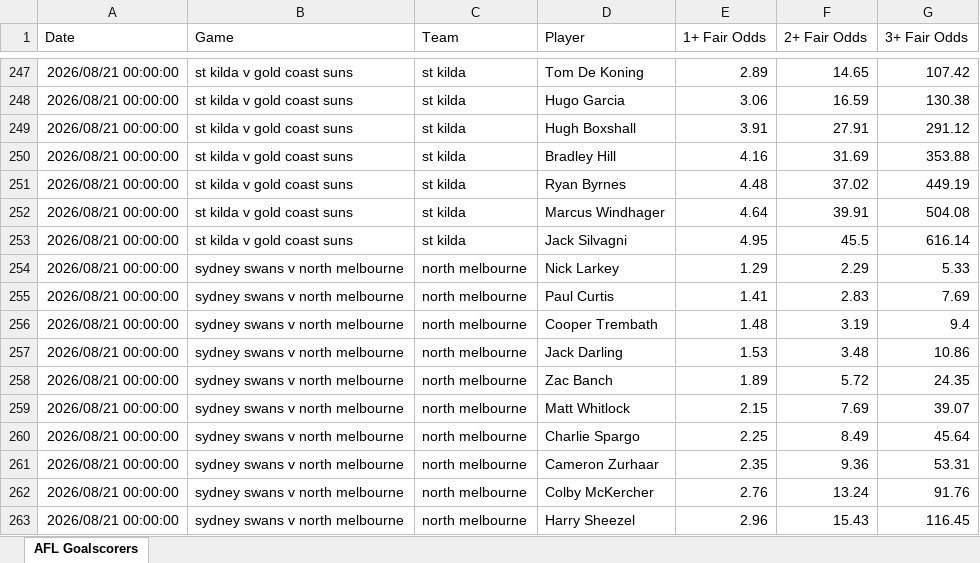
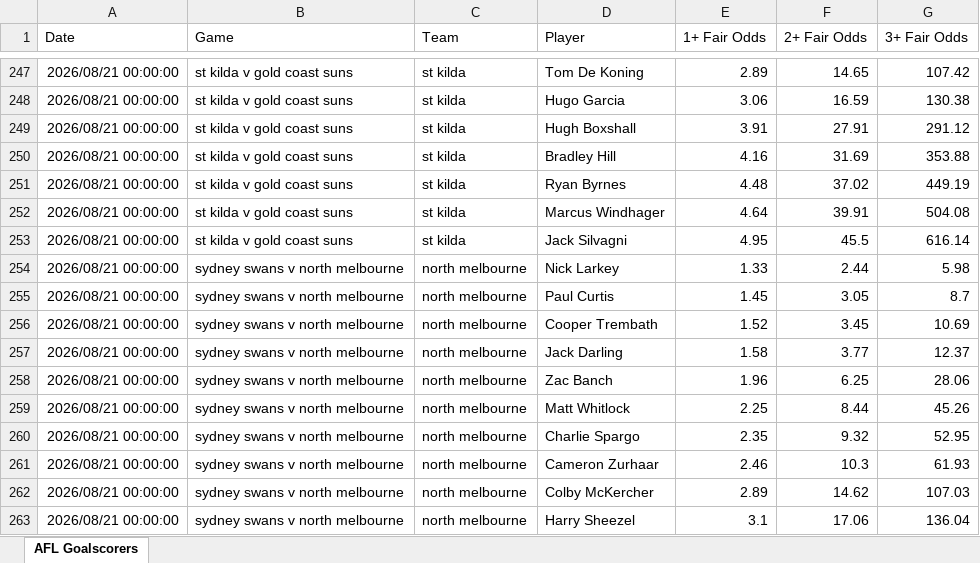
Before and after one commit to cgrocott89/ModelOutput, an Excel workbook: files/AFL_goalscorers.xlsx, sheet AFL Goalscorers, drawn as a sheet; only a part is shown, gaps mark what is left out; values as stored, in another font and other column widths than the file's, no borders; the diff covers the shown part only; the diff names each change by its address in the sheet, - before the commit and + after, or states it on an @@ line.

```diff
--- a/files/AFL_goalscorers.xlsx (sheet AFL Goalscorers)
+++ b/files/AFL_goalscorers.xlsx (sheet AFL Goalscorers)
-E254 (1+ Fair Odds): 1.29
+E254 (1+ Fair Odds): 1.33
-F254 (2+ Fair Odds): 2.29
+F254 (2+ Fair Odds): 2.44
-G254 (3+ Fair Odds): 5.33
+G254 (3+ Fair Odds): 5.98
-E255 (1+ Fair Odds): 1.41
+E255 (1+ Fair Odds): 1.45
-F255 (2+ Fair Odds): 2.83
+F255 (2+ Fair Odds): 3.05
-G255 (3+ Fair Odds): 7.69
+G255 (3+ Fair Odds): 8.7
-E256 (1+ Fair Odds): 1.48
+E256 (1+ Fair Odds): 1.52
-F256 (2+ Fair Odds): 3.19
+F256 (2+ Fair Odds): 3.45
-G256 (3+ Fair Odds): 9.4
+G256 (3+ Fair Odds): 10.69
-E257 (1+ Fair Odds): 1.53
+E257 (1+ Fair Odds): 1.58
-F257 (2+ Fair Odds): 3.48
+F257 (2+ Fair Odds): 3.77
-G257 (3+ Fair Odds): 10.86
+G257 (3+ Fair Odds): 12.37
-E258 (1+ Fair Odds): 1.89
+E258 (1+ Fair Odds): 1.96
-F258 (2+ Fair Odds): 5.72
+F258 (2+ Fair Odds): 6.25
-G258 (3+ Fair Odds): 24.35
+G258 (3+ Fair Odds): 28.06
-E259 (1+ Fair Odds): 2.15
+E259 (1+ Fair Odds): 2.25
-F259 (2+ Fair Odds): 7.69
+F259 (2+ Fair Odds): 8.44
-G259 (3+ Fair Odds): 39.07
+G259 (3+ Fair Odds): 45.26
-E260 (1+ Fair Odds): 2.25
+E260 (1+ Fair Odds): 2.35
-F260 (2+ Fair Odds): 8.49
+F260 (2+ Fair Odds): 9.32
-G260 (3+ Fair Odds): 45.64
+G260 (3+ Fair Odds): 52.95
-E261 (1+ Fair Odds): 2.35
+E261 (1+ Fair Odds): 2.46
-F261 (2+ Fair Odds): 9.36
+F261 (2+ Fair Odds): 10.3
-G261 (3+ Fair Odds): 53.31
+G261 (3+ Fair Odds): 61.93
-E262 (1+ Fair Odds): 2.76
+E262 (1+ Fair Odds): 2.89
-F262 (2+ Fair Odds): 13.24
+F262 (2+ Fair Odds): 14.62
-G262 (3+ Fair Odds): 91.76
+G262 (3+ Fair Odds): 107.03
-E263 (1+ Fair Odds): 2.96
+E263 (1+ Fair Odds): 3.1
-F263 (2+ Fair Odds): 15.43
+F263 (2+ Fair Odds): 17.06
-G263 (3+ Fair Odds): 116.45
+G263 (3+ Fair Odds): 136.04
```
Also changed, not shown: 283 edited cells elsewhere in this sheet, files/AFL_upcoming_projections.xlsx, files/NRLW_futures_sim.xlsx, 10 other files.
